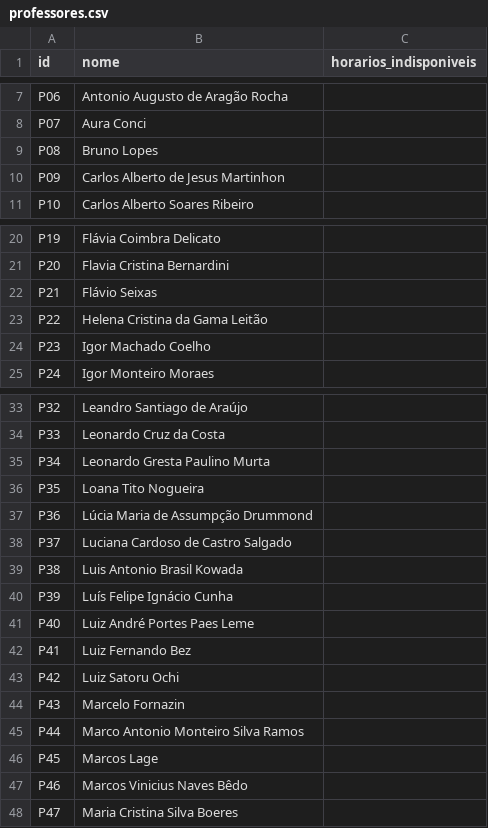
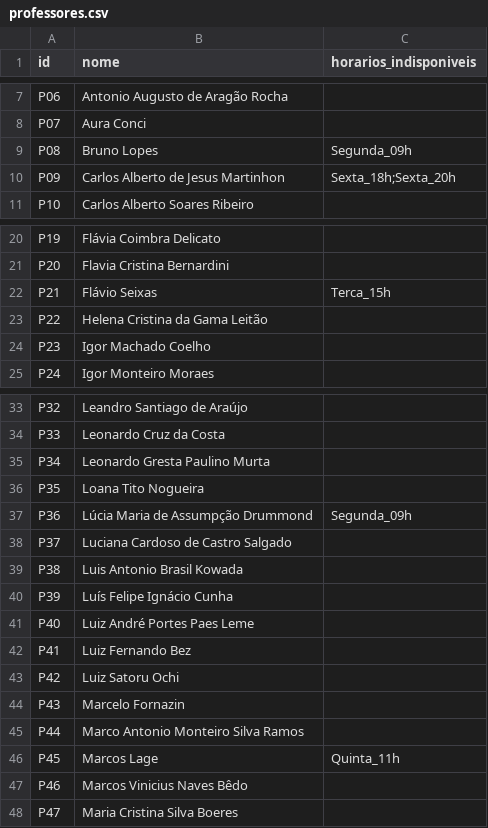
Before and after one commit to barbaraguarino/university-timetable-optimization, a CSV file: data/professores.csv, drawn as a sheet; only a part is shown, gaps mark what is left out.

```diff
--- a/data/professores.csv
+++ b/data/professores.csv
@@ -8,4 +8,4 @@ P06,Antonio Augusto de Aragão Rocha,
 P07,Aura Conci,
-P08,Bruno Lopes,
-P09,Carlos Alberto de Jesus Martinhon,
+P08,Bruno Lopes,Segunda_09h
+P09,Carlos Alberto de Jesus Martinhon,Sexta_18h;Sexta_20h
 P10,Carlos Alberto Soares Ribeiro,
@@ -21,3 +21,3 @@ P19,Flávia Coimbra Delicato,
 P20,Flavia Cristina Bernardini,
-P21,Flávio Seixas,
+P21,Flávio Seixas,Terca_15h
 P22,Helena Cristina da Gama Leitão,
@@ -36,3 +36,3 @@ P34,Leonardo Gresta Paulino Murta,
 P35,Loana Tito Nogueira,
-P36,Lúcia Maria de Assumpção Drummond,
+P36,Lúcia Maria de Assumpção Drummond,Segunda_09h
 P37,Luciana Cardoso de Castro Salgado,
@@ -45,3 +45,3 @@ P43,Marcelo Fornazin,
 P44,Marco Antonio Monteiro Silva Ramos,
-P45,Marcos Lage,
+P45,Marcos Lage,Quinta_11h
 P46,Marcos Vinicius Naves Bêdo,
```
Also changed, not shown: data/salas.csv, resultados/extrato_multas.csv, 7 other files.
